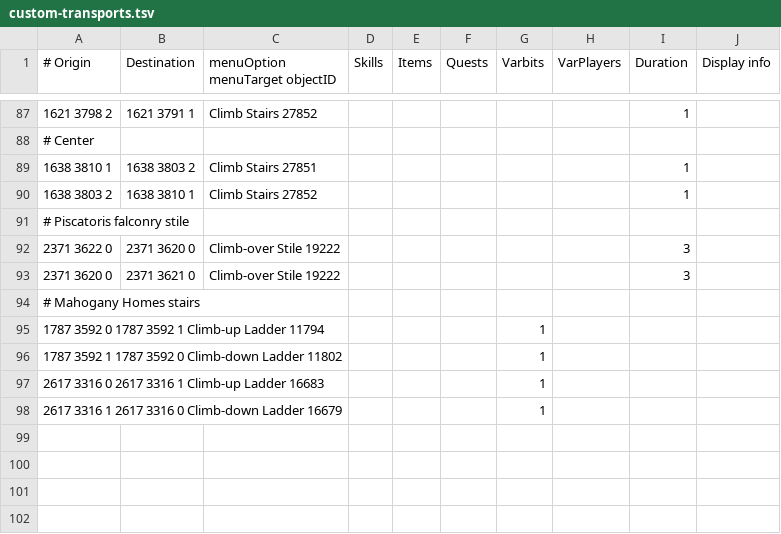
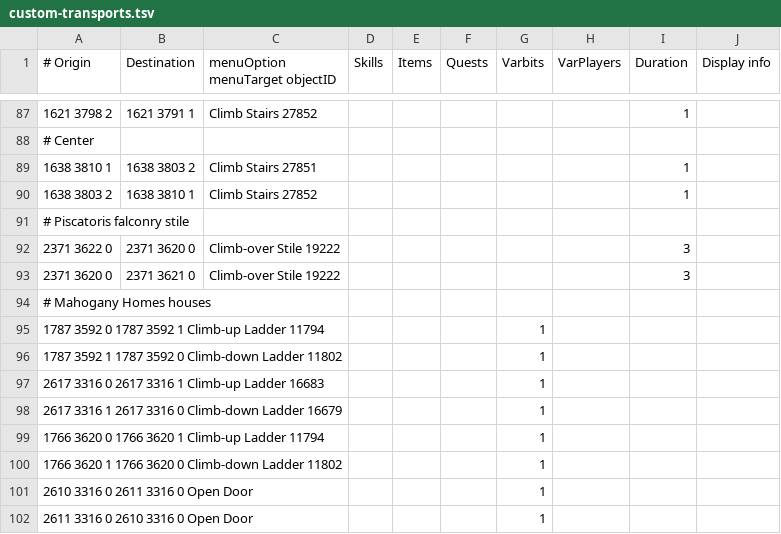
Before and after one commit to twilite-plugins/custom-transports, a TSV file: custom-transports.tsv, drawn as a sheet; only a part is shown, gaps mark what is left out.

Commit message:
Add mahogany house ladder and door

```diff
--- a/custom-transports.tsv
+++ b/custom-transports.tsv
@@ -93,3 +93,3 @@
 2371 3620 0	2371 3621 0	Climb-over Stile 19222						3
-# Mahogany Homes stairs
+# Mahogany Homes houses
 1787 3592 0 1787 3592 1 Climb-up Ladder 11794						1
@@ -98 +98,5 @@
 2617 3316 1 2617 3316 0 Climb-down Ladder 16679						1
+1766 3620 0 1766 3620 1 Climb-up Ladder 11794						1
+1766 3620 1 1766 3620 0 Climb-down Ladder 11802						1
+2610 3316 0 2611 3316 0 Open Door						1
+2611 3316 0 2610 3316 0 Open Door						1
```
